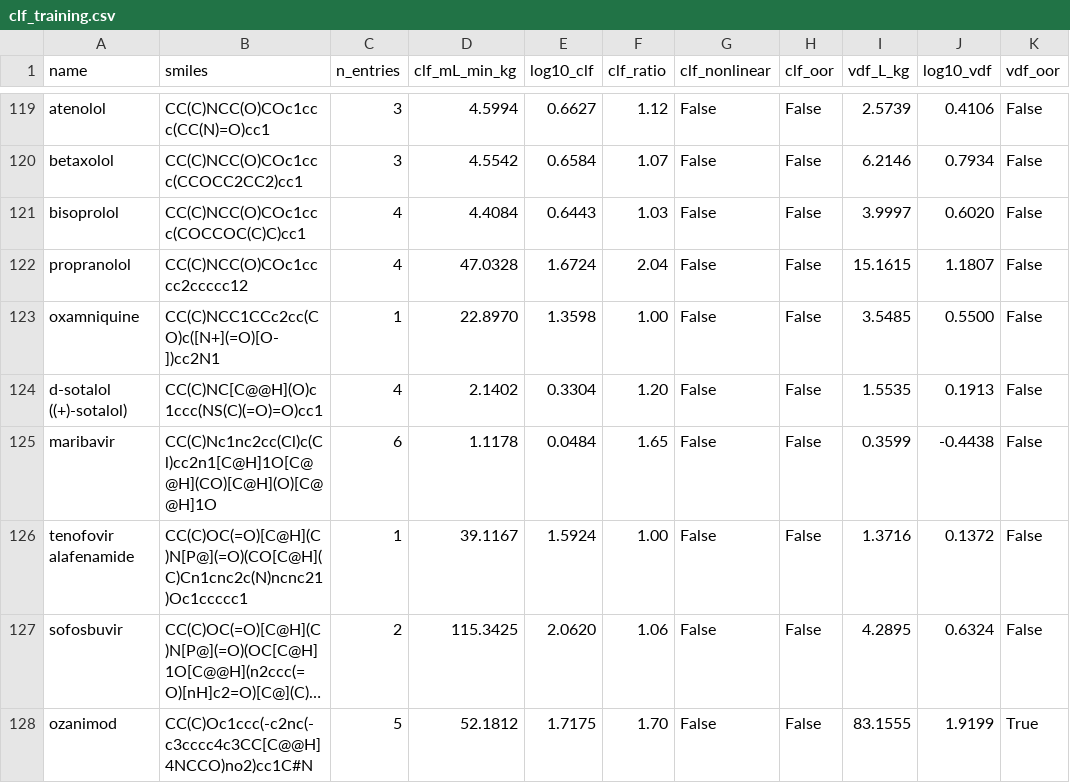
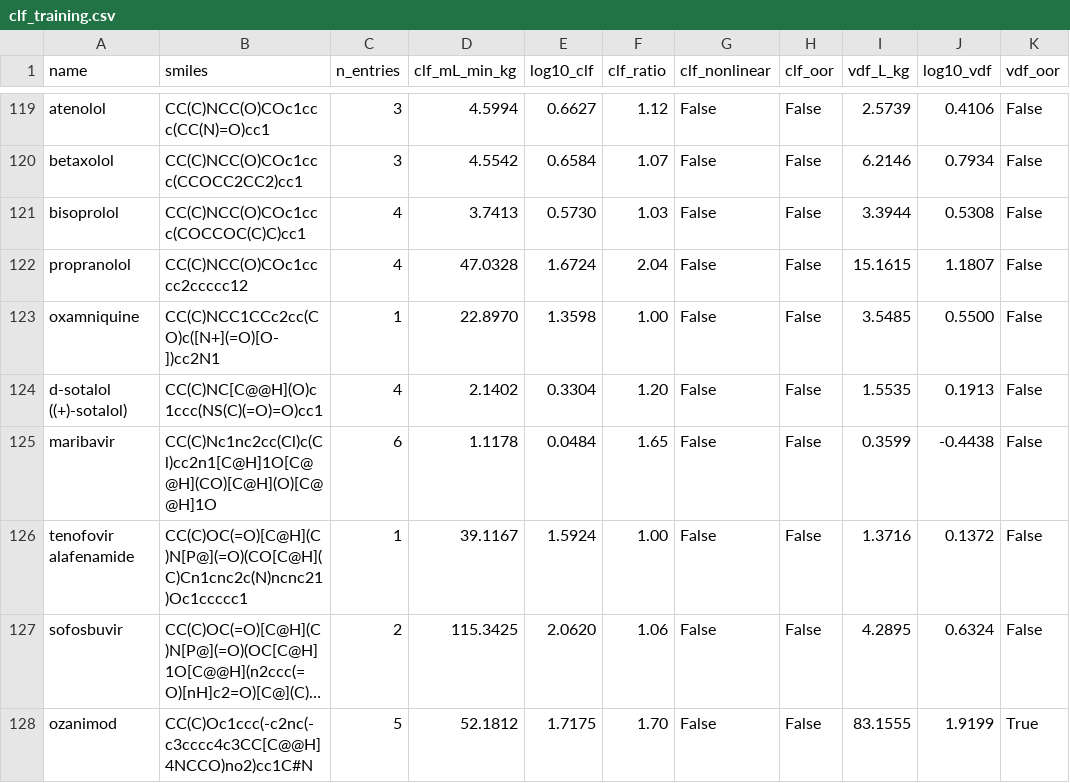
Before and after one commit to jam-sudo/Sisyphus, a CSV file: data/training/clf_training.csv, drawn as a sheet; only a part is shown, gaps mark what is left out; long unchanged cells end in ….

```diff
--- a/data/training/clf_training.csv
+++ b/data/training/clf_training.csv
@@ -120,3 +120,3 @@ atenolol,CC(C)NCC(O)COc1ccc(CC(N)=O)cc1,3,4.5994,0.6627,1.12,False,False,2.5739,
 betaxolol,CC(C)NCC(O)COc1ccc(CCOCC2CC2)cc1,3,4.5542,0.6584,1.07,False,False,6.2146,0.7934,False
-bisoprolol,CC(C)NCC(O)COc1ccc(COCCOC(C)C)cc1,4,4.4084,0.6443,1.03,False,False,3.9997,0.6020,False
+bisoprolol,CC(C)NCC(O)COc1ccc(COCCOC(C)C)cc1,4,3.7413,0.5730,1.03,False,False,3.3944,0.5308,False
 propranolol,CC(C)NCC(O)COc1cccc2ccccc12,4,47.0328,1.6724,2.04,False,False,15.1615,1.1807,False
```
Also changed, not shown: data/training/cmax_omega_public_clean.csv, data/training/mmpk_expanded_full.csv, 24 other files.
